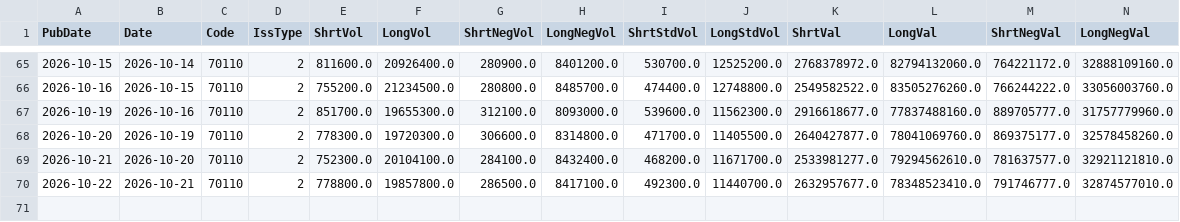
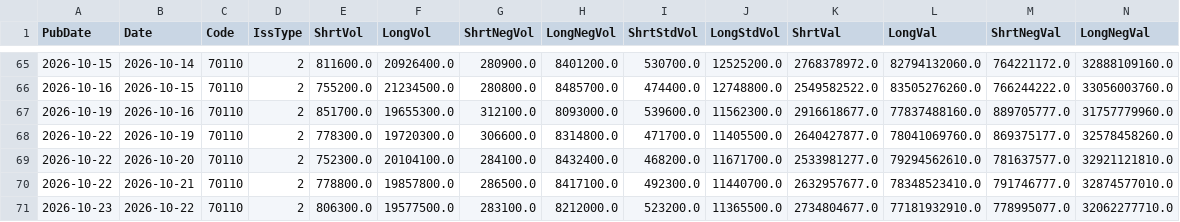
Before and after one commit to katumimae/stock-charts, a CSV file: data/margin/7011.csv, drawn as a sheet; only a part is shown, gaps mark what is left out; rows hold the shown columns only; the diff names each change by its address in the sheet, - before the commit and + after, or states it on an @@ line.

```diff
--- a/data/margin/7011.csv
+++ b/data/margin/7011.csv
-A68 (PubDate): 2026-10-20
+A68 (PubDate): 2026-10-22
-A69 (PubDate): 2026-10-21
+A69 (PubDate): 2026-10-22
+row 71: 2026-10-23 | 2026-10-22 | 70110 | 2 | 806300.0 | 19577500.0 | 283100.0 | 8212000.0 | 523200.0 | 11365500.0 | 2734804677.0 | 77181932910.0 | 778995077.0 | 32062277710.0
```
Also changed, not shown: data/earnings.csv, data/margin/6501.csv, 33 other files.
